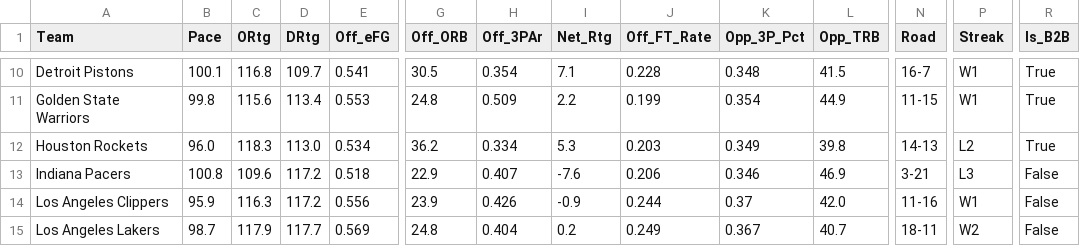
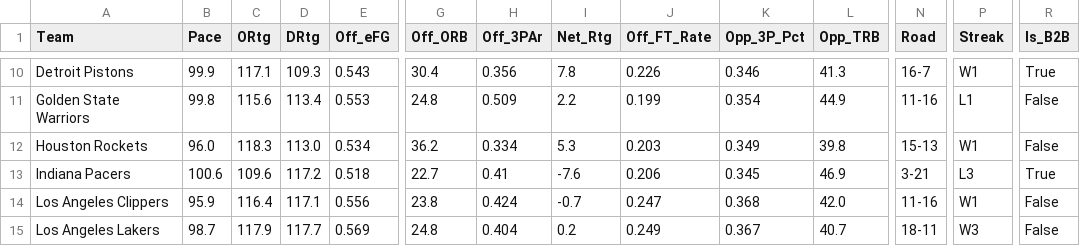
Before and after one commit to beratkahraman/NBA_Monte_Carlo, a CSV file: data/raw/nba_master_data_2026.csv, drawn as a sheet; only a part is shown, gaps mark what is left out; the diff covers the shown part only; the diff names each change by its address in the sheet, - before the commit and + after, or states it on an @@ line.

```diff
--- a/data/raw/nba_master_data_2026.csv
+++ b/data/raw/nba_master_data_2026.csv
-B10 (Pace): 100.1
+B10 (Pace): 99.9
-C10 (ORtg): 116.8
+C10 (ORtg): 117.1
-D10 (DRtg): 109.7
+D10 (DRtg): 109.3
-E10 (Off_eFG): 0.541
+E10 (Off_eFG): 0.543
-G10 (Off_ORB): 30.5
+G10 (Off_ORB): 30.4
-H10 (Off_3PAr): 0.354
+H10 (Off_3PAr): 0.356
-I10 (Net_Rtg): 7.1
+I10 (Net_Rtg): 7.8
-J10 (Off_FT_Rate): 0.228
+J10 (Off_FT_Rate): 0.226
-K10 (Opp_3P_Pct): 0.348
+K10 (Opp_3P_Pct): 0.346
-L10 (Opp_TRB): 41.5
+L10 (Opp_TRB): 41.3
-N11 (Road): 11-15
+N11 (Road): 11-16
-P11 (Streak): W1
+P11 (Streak): L1
-R11:R12 (Is_B2B): True
+R11:R12 (Is_B2B): False
-N12 (Road): 14-13
+N12 (Road): 15-13
-P12 (Streak): L2
+P12 (Streak): W1
-B13 (Pace): 100.8
+B13 (Pace): 100.6
-G13 (Off_ORB): 22.9
+G13 (Off_ORB): 22.7
-H13 (Off_3PAr): 0.407
+H13 (Off_3PAr): 0.41
-K13 (Opp_3P_Pct): 0.346
+K13 (Opp_3P_Pct): 0.345
-R13 (Is_B2B): False
+R13 (Is_B2B): True
-C14 (ORtg): 116.3
+C14 (ORtg): 116.4
-D14 (DRtg): 117.2
+D14 (DRtg): 117.1
-G14 (Off_ORB): 23.9
+G14 (Off_ORB): 23.8
-H14 (Off_3PAr): 0.426
+H14 (Off_3PAr): 0.424
-I14 (Net_Rtg): -0.9
+I14 (Net_Rtg): -0.7
-J14 (Off_FT_Rate): 0.244
+J14 (Off_FT_Rate): 0.247
-K14 (Opp_3P_Pct): 0.37
+K14 (Opp_3P_Pct): 0.368
-P15 (Streak): W2
+P15 (Streak): W3
```
Also changed, not shown: 137 edited cells elsewhere in this file.
